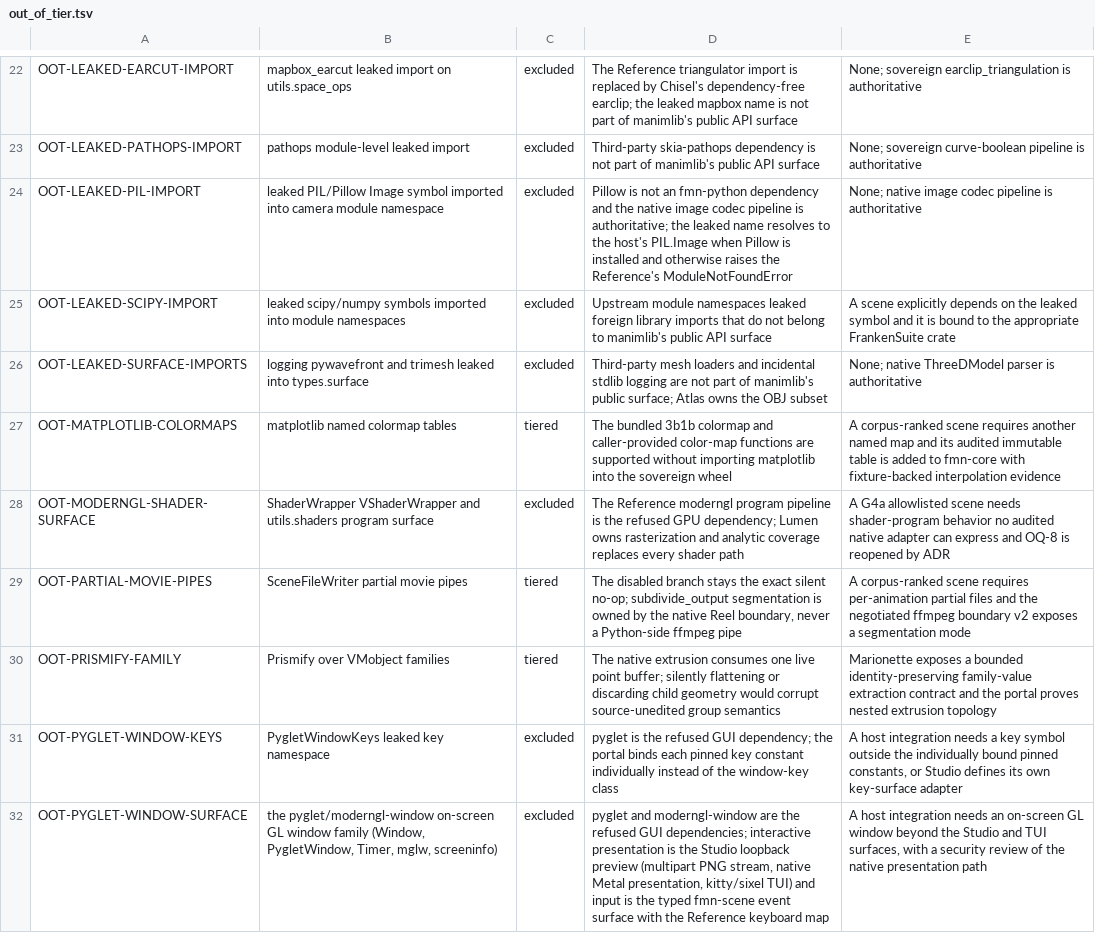
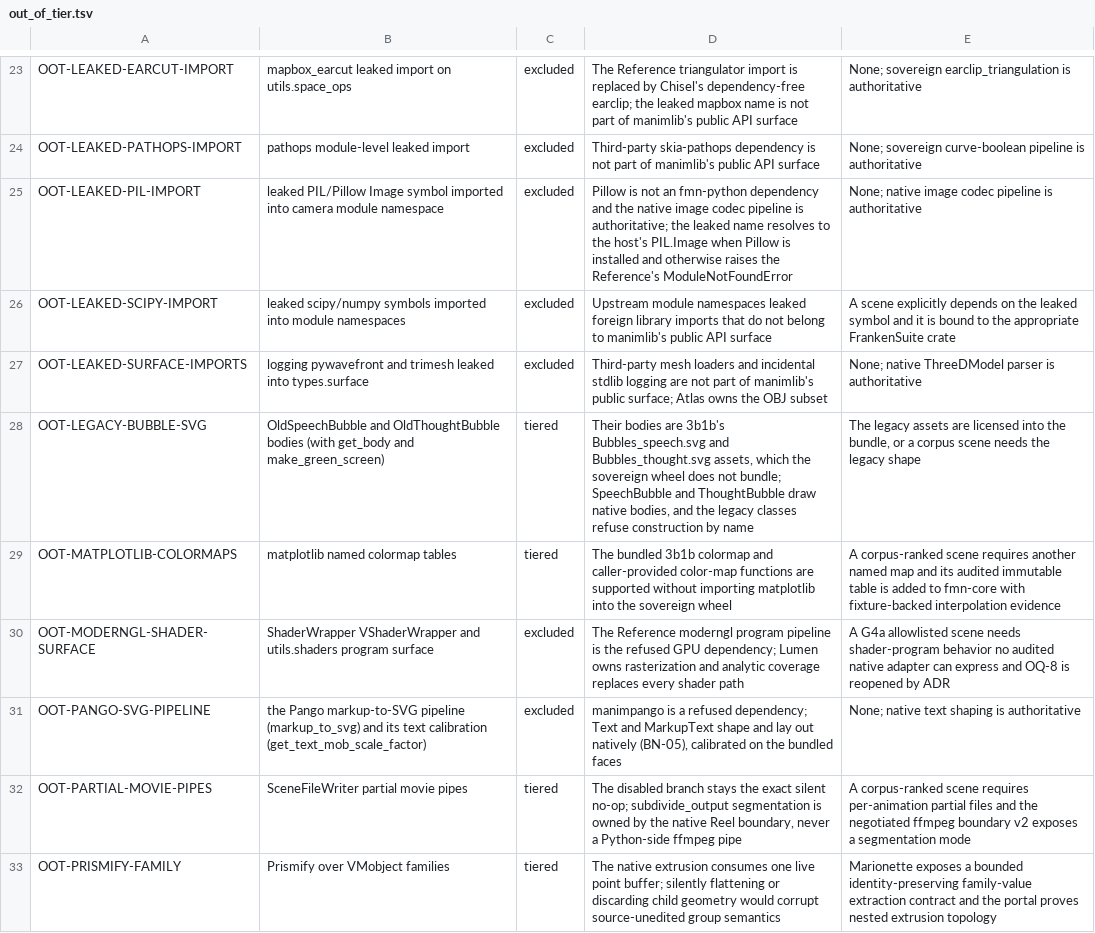
Before and after one commit to Dicklesworthstone/franken_manim, a TSV file: docs/api/out_of_tier.tsv, drawn as a sheet; only a part is shown, gaps mark what is left out; the shorter side is filled out with more unchanged rows; the diff covers the shown part only.

```diff
--- a/docs/api/out_of_tier.tsv
+++ b/docs/api/out_of_tier.tsv
@@ -26,4 +27,6 @@ OOT-LEAKED-SCIPY-IMPORT	leaked scipy/numpy symbols imported into module namespac
 OOT-LEAKED-SURFACE-IMPORTS	logging pywavefront and trimesh leaked into types.surface	excluded	Third-party mesh loaders and incidental stdlib logging are not part of manimlib's public surface; Atlas owns the OBJ subset	None; native ThreeDModel parser is authoritative
+OOT-LEGACY-BUBBLE-SVG	OldSpeechBubble and OldThoughtBubble bodies (with get_body and make_green_screen)	tiered	Their bodies are 3b1b's Bubbles_speech.svg and Bubbles_thought.svg assets, which the sovereign wheel does not bundle; SpeechBubble and ThoughtBubble draw native bodies, and the legacy classes refuse construction by name	The legacy assets are licensed into the bundle, or a corpus scene needs the legacy shape
 OOT-MATPLOTLIB-COLORMAPS	matplotlib named colormap tables	tiered	The bundled 3b1b colormap and caller-provided color-map functions are supported without importing matplotlib into the sovereign wheel	A corpus-ranked scene requires another named map and its audited immutable table is added to fmn-core with fixture-backed interpolation evidence
 OOT-MODERNGL-SHADER-SURFACE	ShaderWrapper VShaderWrapper and utils.shaders program surface	excluded	The Reference moderngl program pipeline is the refused GPU dependency; Lumen owns rasterization and analytic coverage replaces every shader path	A G4a allowlisted scene needs shader-program behavior no audited native adapter can express and OQ-8 is reopened by ADR
+OOT-PANGO-SVG-PIPELINE	the Pango markup-to-SVG pipeline (markup_to_svg) and its text calibration (get_text_mob_scale_factor)	excluded	manimpango is a refused dependency; Text and MarkupText shape and lay out natively (BN-05), calibrated on the bundled faces	None; native text shaping is authoritative
 OOT-PARTIAL-MOVIE-PIPES	SceneFileWriter partial movie pipes	tiered	The disabled branch stays the exact silent no-op; subdivide_output segmentation is owned by the native Reel boundary, never a Python-side ffmpeg pipe	A corpus-ranked scene requires per-animation partial files and the negotiated ffmpeg boundary v2 exposes a segmentation mode
```
Also changed, not shown: 4 added rows and 1 edited cell elsewhere in this file, docs/api/ledger.tsv, 2 other files.
